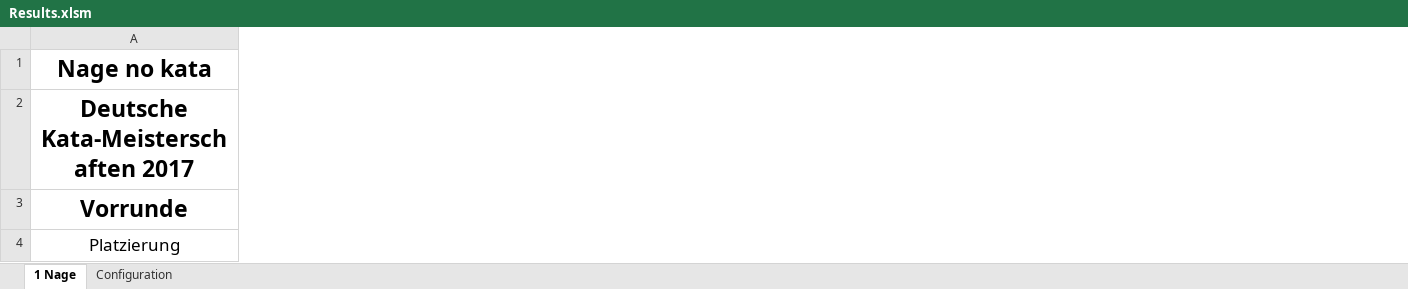
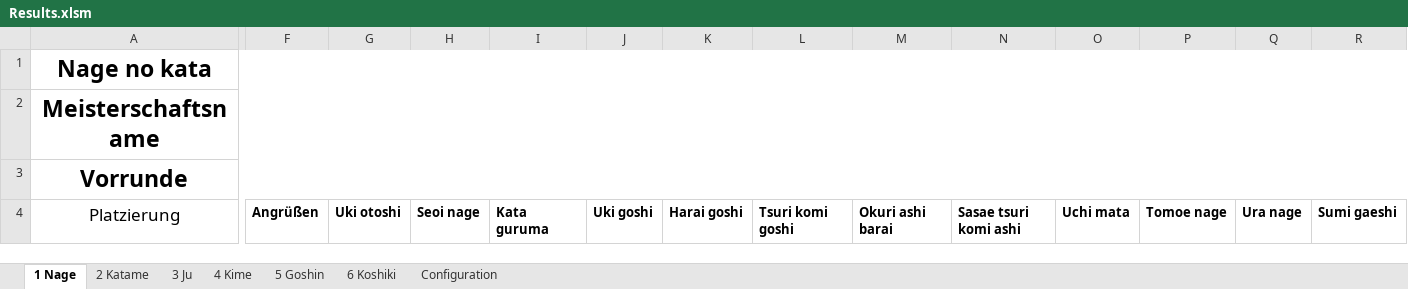
Before and after one commit to dev-jung/judo-kata, an Excel workbook: Templates/Results.xlsm, sheet 1 Nage, drawn as a sheet; only a part is shown, gaps mark what is left out; values as stored, in another font and other column widths than the file's, no borders; charts and pictures not drawn; the diff covers the shown part only; the diff names each change by its address in the sheet, - before the commit and + after, or states it on an @@ line.

```diff
--- a/Templates/Results.xlsm (sheet 1 Nage)
+++ b/Templates/Results.xlsm (sheet 1 Nage)
+sheet tab: 2 Katame
+sheet tab: 3 Ju
+sheet tab: 4 Kime
+sheet tab: 5 Goshin
+sheet tab: 6 Koshiki
+column F, row 4: Angrüßen
+column G, row 4: Uki otoshi
+column H, row 4: Seoi nage
+column I, row 4: Kata guruma
+column J, row 4: Uki goshi
+column K, row 4: Harai goshi
+column L, row 4: Tsuri komi goshi
+column M, row 4: Okuri ashi barai
+column N, row 4: Sasae tsuri komi ashi
+column O, row 4: Uchi mata
+column P, row 4: Tomoe nage
+column Q, row 4: Ura nage
+column R, row 4: Sumi gaeshi
-A2: Deutsche Kata-Meisterschaften 2017
+A2: Meisterschaftsname
```
Also changed, not shown: 16 added columns and cell formats elsewhere in this sheet, sheet Configuration, charts or pictures, Templates/Blank.xlsm, Templates/List.xlsm.
